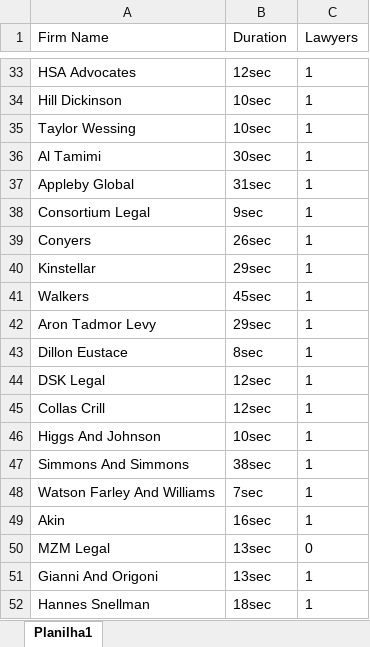
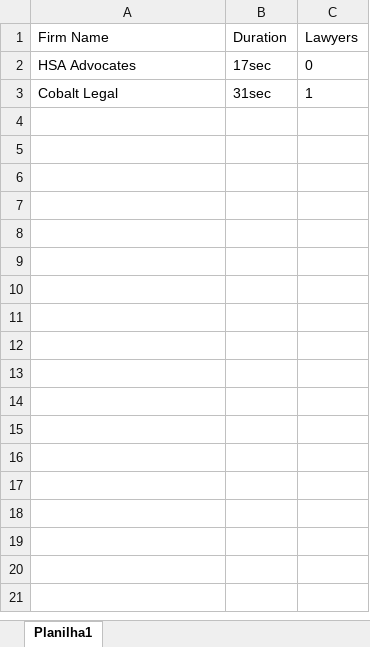
Before and after one commit to codeMaestroLucas/ContactsK, an Excel workbook: src/baseFiles/excel/Reports.xlsx, sheet Planilha1, drawn as a sheet; only a part is shown, gaps mark what is left out; values as stored, in another font and other column widths than the file's, no borders; removed rows and columns are numbered as before the commit, all else as after; the diff covers the shown part only; the diff names each change by its address in the sheet, - before the commit and + after, or states it on an @@ line.

```diff
--- a/src/baseFiles/excel/Reports.xlsx (sheet Planilha1)
+++ b/src/baseFiles/excel/Reports.xlsx (sheet Planilha1)
-B2 (Duration): 12sec
+B2 (Duration): 17sec
-C2 (Lawyers): 1
+C2 (Lawyers): 0
-row 34: Hill Dickinson | 10sec | 1
-row 35: Taylor Wessing | 10sec | 1
-row 36: Al Tamimi | 30sec | 1
-A3 (Firm Name): Appleby Global
+A3 (Firm Name): Cobalt Legal
-row 38: Consortium Legal | 9sec | 1
-row 39: Conyers | 26sec | 1
-row 40: Kinstellar | 29sec | 1
-row 41: Walkers | 45sec | 1
-row 42: Aron Tadmor Levy | 29sec | 1
-row 43: Dillon Eustace | 8sec | 1
-row 44: DSK Legal | 12sec | 1
-row 45: Collas Crill | 12sec | 1
-row 46: Higgs And Johnson | 10sec | 1
-row 47: Simmons And Simmons | 38sec | 1
-row 48: Watson Farley And Williams | 7sec | 1
-row 49: Akin | 16sec | 1
-row 50: MZM Legal | 13sec | 0
-row 51: Gianni And Origoni | 13sec | 1
-row 52: Hannes Snellman | 18sec | 1
```
Also changed, not shown: 31 removed rows elsewhere in this sheet, 16 other files.
